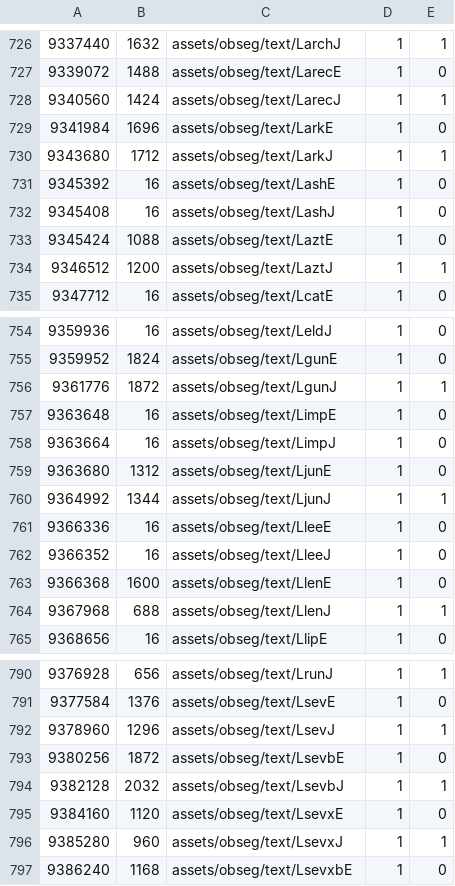
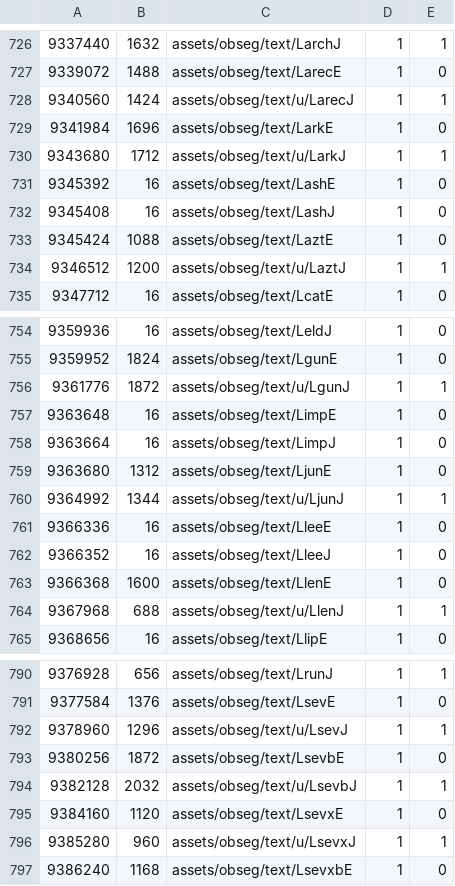
Before and after one commit to AXDOOMER/goldeneye007_decomp, a CSV file: filelist.u.csv, drawn as a sheet; only a part is shown, gaps mark what is left out; the diff covers the shown part only.

```diff
--- a/filelist.u.csv
+++ b/filelist.u.csv
@@ -727,5 +727,5 @@
 9339072,1488,assets/obseg/text/LarecE,1,0
-9340560,1424,assets/obseg/text/LarecJ,1,1
+9340560,1424,assets/obseg/text/u/LarecJ,1,1
 9341984,1696,assets/obseg/text/LarkE,1,0
-9343680,1712,assets/obseg/text/LarkJ,1,1
+9343680,1712,assets/obseg/text/u/LarkJ,1,1
 9345392,16,assets/obseg/text/LashE,1,0
@@ -733,3 +733,3 @@
 9345424,1088,assets/obseg/text/LaztE,1,0
-9346512,1200,assets/obseg/text/LaztJ,1,1
+9346512,1200,assets/obseg/text/u/LaztJ,1,1
 9347712,16,assets/obseg/text/LcatE,1,0
@@ -755,3 +755,3 @@
 9359952,1824,assets/obseg/text/LgunE,1,0
-9361776,1872,assets/obseg/text/LgunJ,1,1
+9361776,1872,assets/obseg/text/u/LgunJ,1,1
 9363648,16,assets/obseg/text/LimpE,1,0
@@ -759,3 +759,3 @@
 9363680,1312,assets/obseg/text/LjunE,1,0
-9364992,1344,assets/obseg/text/LjunJ,1,1
+9364992,1344,assets/obseg/text/u/LjunJ,1,1
 9366336,16,assets/obseg/text/LleeE,1,0
@@ -763,3 +763,3 @@
 9366368,1600,assets/obseg/text/LlenE,1,0
-9367968,688,assets/obseg/text/LlenJ,1,1
+9367968,688,assets/obseg/text/u/LlenJ,1,1
 9368656,16,assets/obseg/text/LlipE,1,0
@@ -791,7 +791,7 @@
 9377584,1376,assets/obseg/text/LsevE,1,0
-9378960,1296,assets/obseg/text/LsevJ,1,1
+9378960,1296,assets/obseg/text/u/LsevJ,1,1
 9380256,1872,assets/obseg/text/LsevbE,1,0
-9382128,2032,assets/obseg/text/LsevbJ,1,1
+9382128,2032,assets/obseg/text/u/LsevbJ,1,1
 9384160,1120,assets/obseg/text/LsevxE,1,0
-9385280,960,assets/obseg/text/LsevxJ,1,1
+9385280,960,assets/obseg/text/u/LsevxJ,1,1
 9386240,1168,assets/obseg/text/LsevxbE,1,0
```
Also changed, not shown: 22 edited cells elsewhere in this file, 23 other files.
